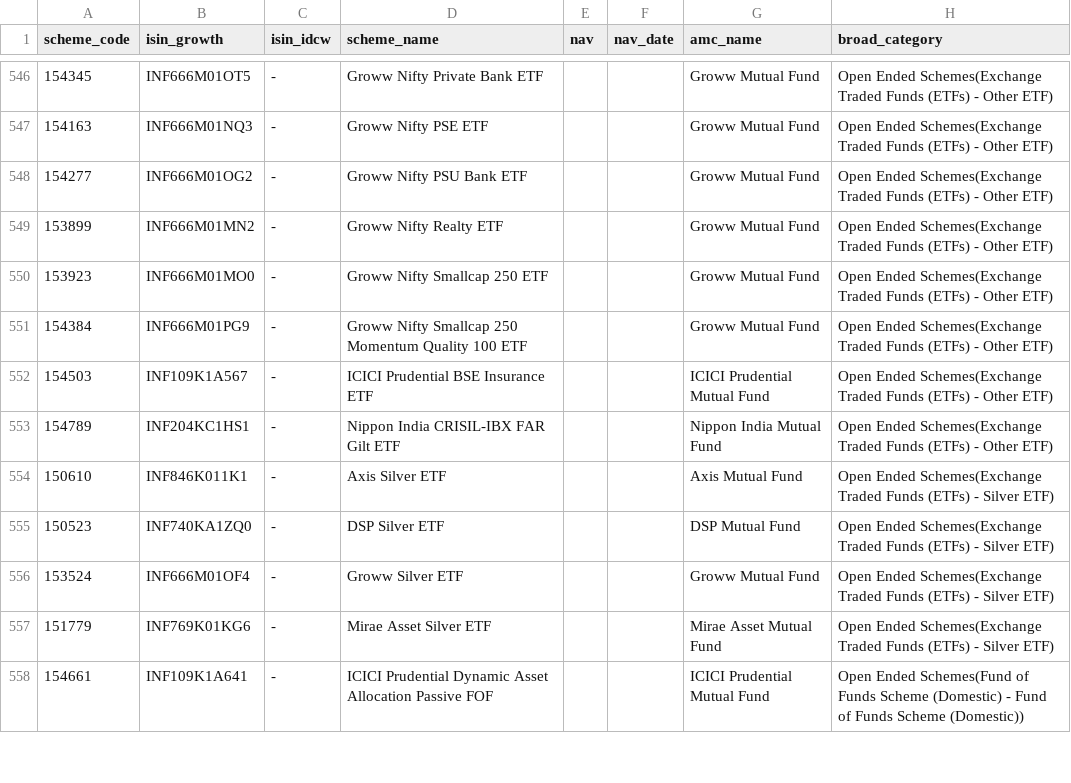
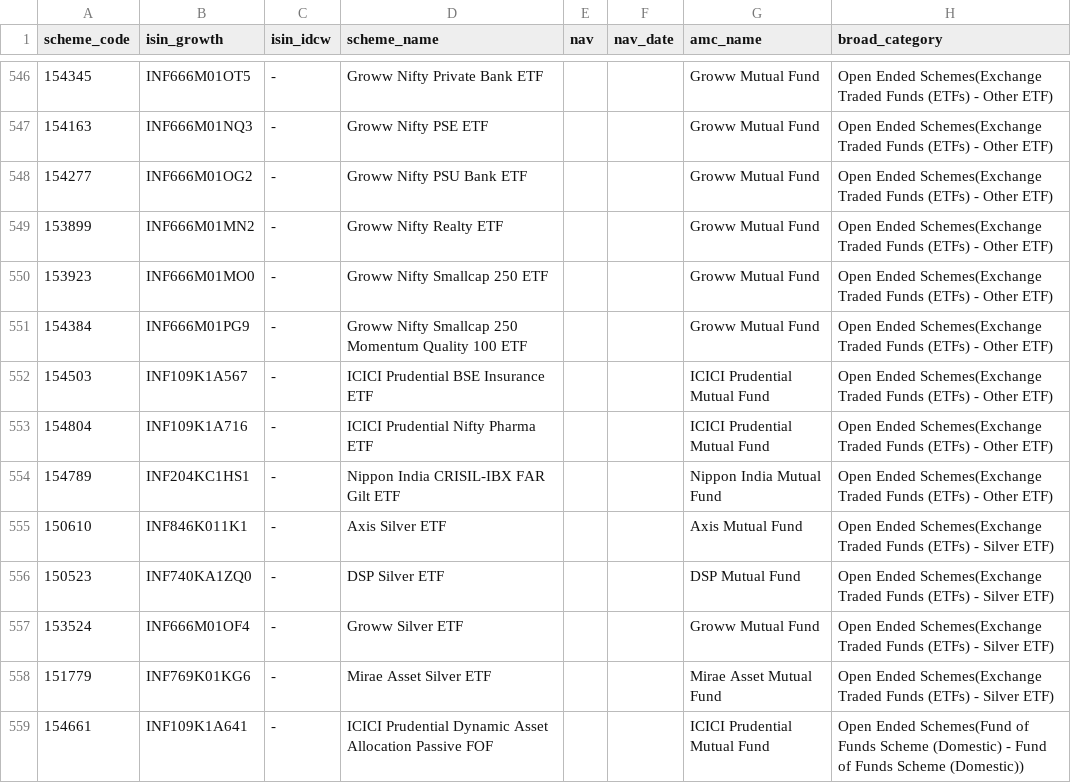
Before and after one commit to krishyadav-dev/Mutual_Fund_Dashboard, a CSV file: data/raw/amfi_master.csv, drawn as a sheet; only a part is shown, gaps mark what is left out.

```diff
--- a/data/raw/amfi_master.csv
+++ b/data/raw/amfi_master.csv
@@ -552,2 +552,3 @@ scheme_code,isin_growth,isin_idcw,scheme_name,nav,nav_date,amc_name,broad_catego
 154503,INF109K1A567,-,ICICI Prudential BSE Insurance ETF,,,ICICI Prudential Mutual Fund,Open Ended Schemes(Exchange Traded Funds (ETFs) - Other ETF)
+154804,INF109K1A716,-,ICICI Prudential Nifty Pharma ETF,,,ICICI Prudential Mutual Fund,Open Ended Schemes(Exchange Traded Funds (ETFs) - Other ETF)
 154789,INF204KC1HS1,-,Nippon India CRISIL-IBX FAR Gilt ETF,,,Nippon India Mutual Fund,Open Ended Schemes(Exchange Traded Funds (ETFs) - Other ETF)
```
Also changed, not shown: data/cleaned/amfi_master_clean.csv, data/cleaned/benchmark_data_clean.csv, 14 other files.
